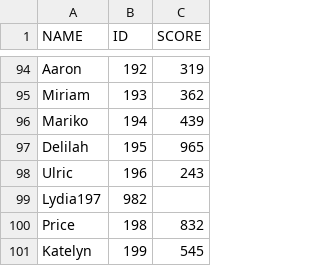
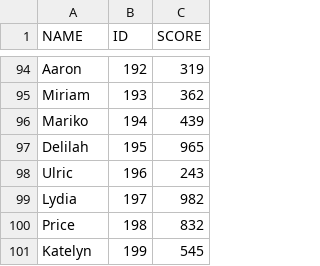
Before and after one commit to Amelia-Gwen/DataSorter, a CSV file: DataSorter/sampledata.csv, drawn as a sheet; only a part is shown, gaps mark what is left out.

```diff
--- a/DataSorter/sampledata.csv
+++ b/DataSorter/sampledata.csv
@@ -98,3 +98,3 @@ Delilah,195,965
 Ulric,196,243
-Lydia197,982
+Lydia,197,982
 Price,198,832
```
Also changed, not shown: 4 other files.
